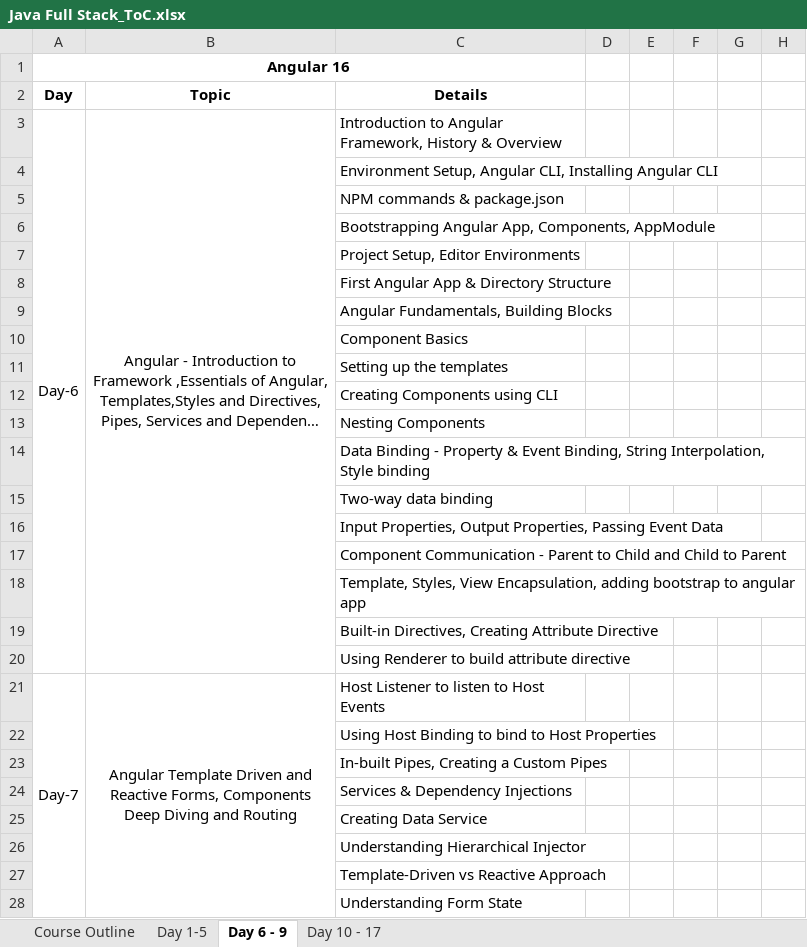
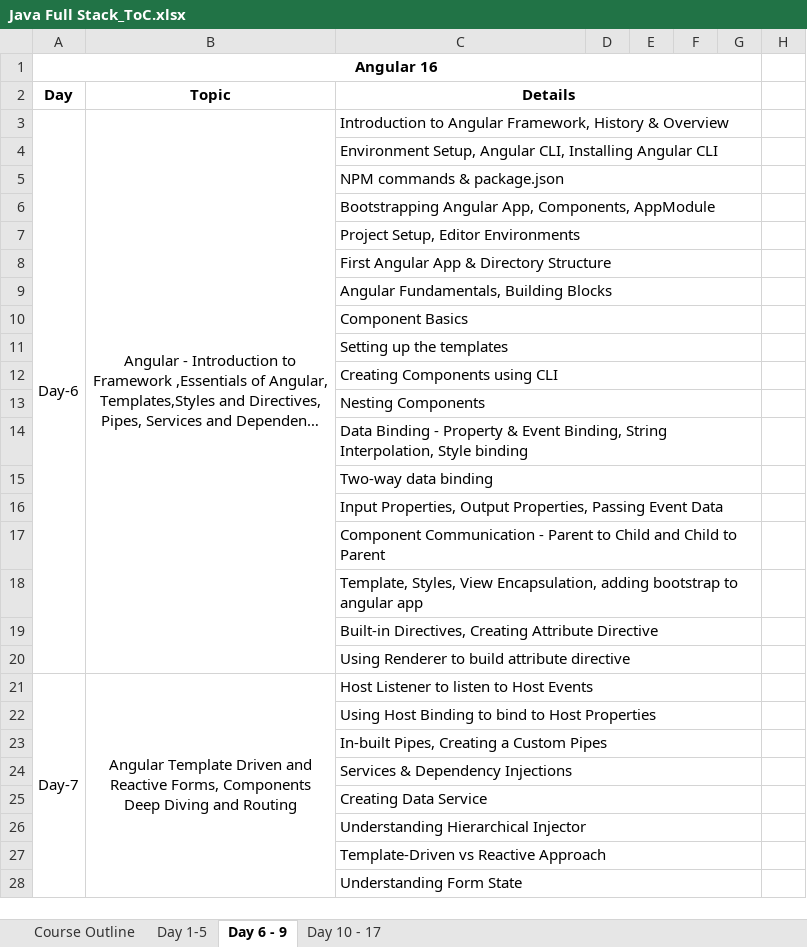
Before and after one commit to jagasia/harman1, an Excel workbook: Java Full Stack_ToC.xlsx, sheet Day 6 - 9, drawn as a sheet; only a part is shown; long unchanged cells end in …; values as stored, in another font and other column widths than the file's, no borders; the diff covers the shown part only; the diff names each change by its address in the sheet, - before the commit and + after, or states it on an @@ line.

```diff
--- a/Java Full Stack_ToC.xlsx (sheet Day 6 - 9)
+++ b/Java Full Stack_ToC.xlsx (sheet Day 6 - 9)
-A1:C1 merged
+A1:G1 merged
+C2:G2 merged
+C3:G3 merged
+C4:G4 merged
+C5:G5 merged
+C6:G6 merged
+C7:G7 merged
+C8:G8 merged
+C9:G9 merged
+C10:G10 merged
+C11:G11 merged
+C12:G12 merged
+C13:G13 merged
+C14:G14 merged
+C15:G15 merged
+C16:G16 merged
+C17:G17 merged
+C18:G18 merged
+C19:G19 merged
+C20:G20 merged
+C21:G21 merged
+C22:G22 merged
+C23:G23 merged
+C24:G24 merged
+C25:G25 merged
+C26:G26 merged
+C27:G27 merged
+C28:G28 merged
```
Also changed, not shown: 1 edited cell and merged cells elsewhere in this sheet, 1 other file.
